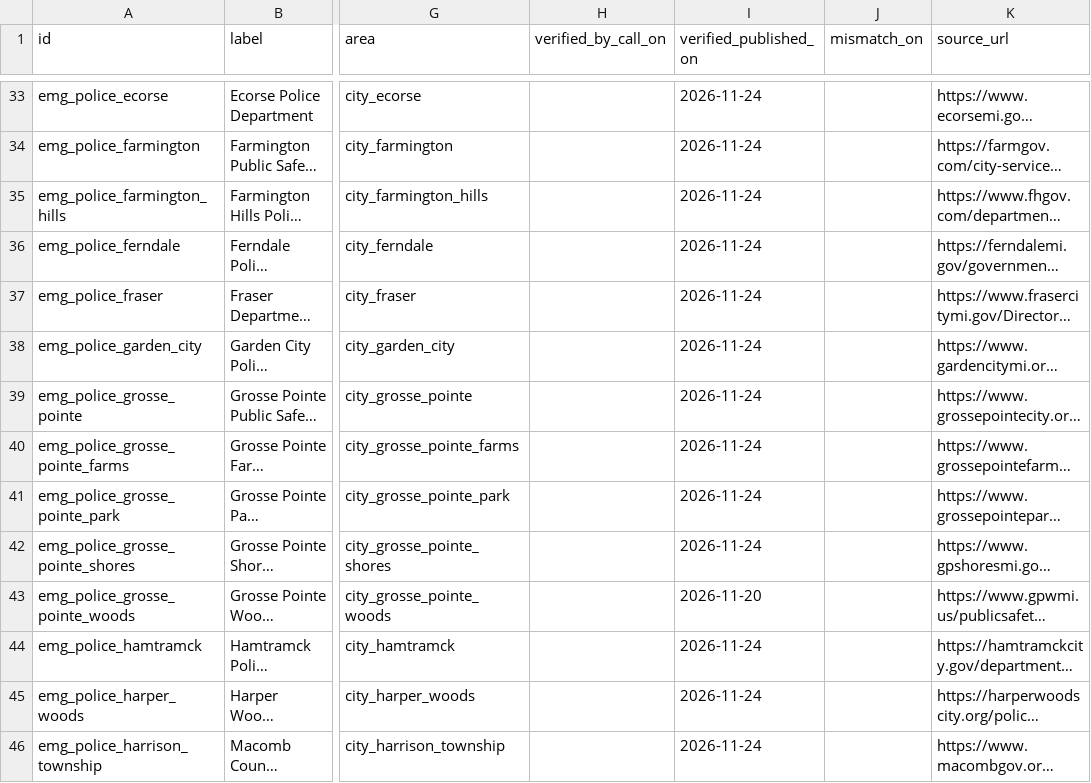
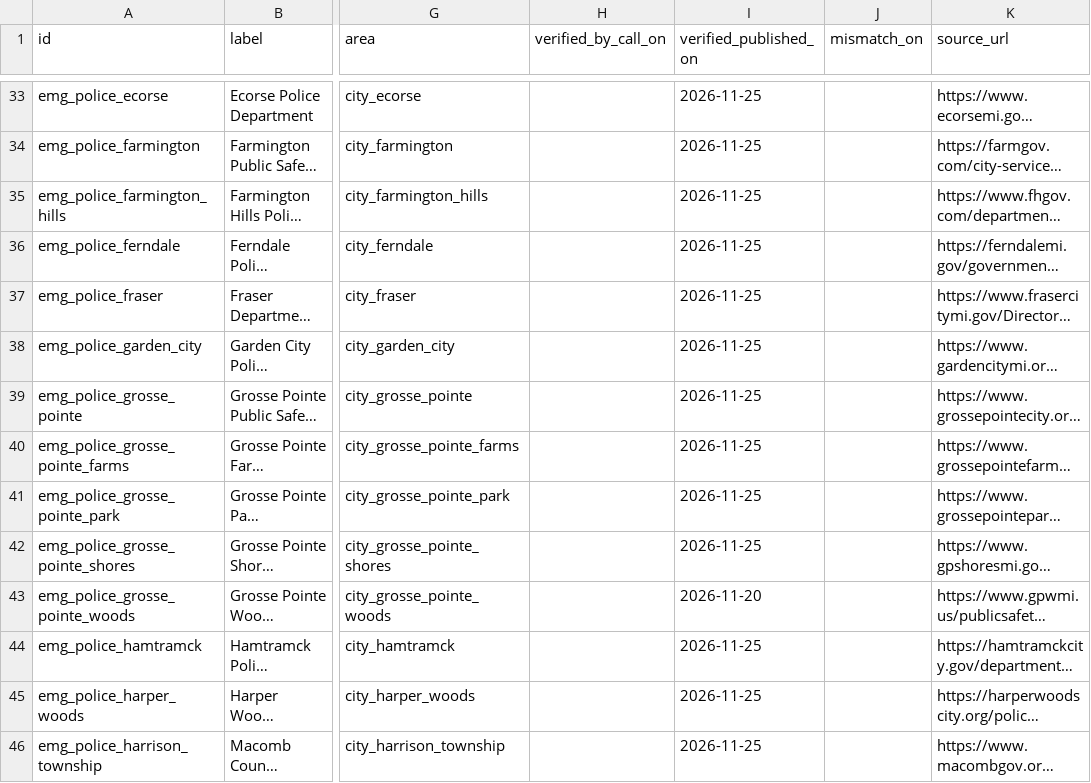
Before and after one commit to kp2485/313-help, a CSV file: data/seed/emergency.csv, drawn as a sheet; only a part is shown, gaps mark what is left out; long unchanged cells end in …; the diff covers the shown part only; the diff names each change by its address in the sheet, - before the commit and + after, or states it on an @@ line.

```diff
--- a/data/seed/emergency.csv
+++ b/data/seed/emergency.csv
-I33:I42 (verified_published_on): 2026-11-24
+I33:I42 (verified_published_on): 2026-11-25
-I44:I46 (verified_published_on): 2026-11-24
+I44:I46 (verified_published_on): 2026-11-25
```
Also changed, not shown: 64 edited cells elsewhere in this file.
